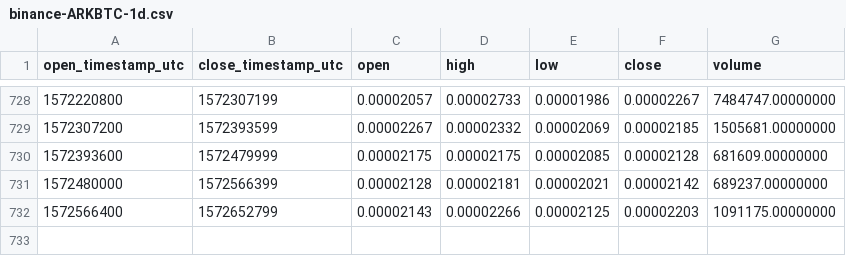
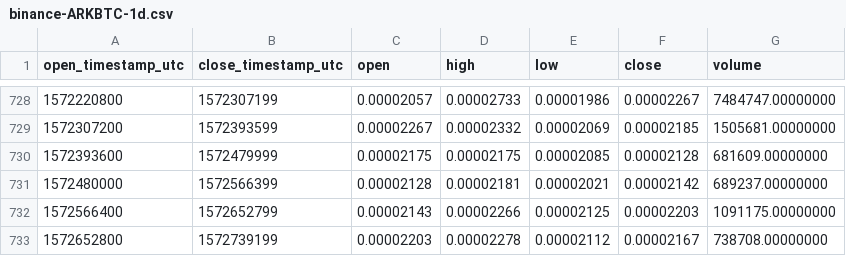
Before and after one commit to cryptobigbro/binance-ARKBTC, a CSV file: binance-ARKBTC-1d.csv, drawn as a sheet; only a part is shown, gaps mark what is left out; the diff names each change by its address in the sheet, - before the commit and + after, or states it on an @@ line.

Commit message:
Update OHLCV data.

```diff
--- a/binance-ARKBTC-1d.csv
+++ b/binance-ARKBTC-1d.csv
+row 733: 1572652800 | 1572739199 | 0.00002203 | 0.00002278 | 0.00002112 | 0.00002167 | 738708.00000000
```
Also changed, not shown: 1 other file.
